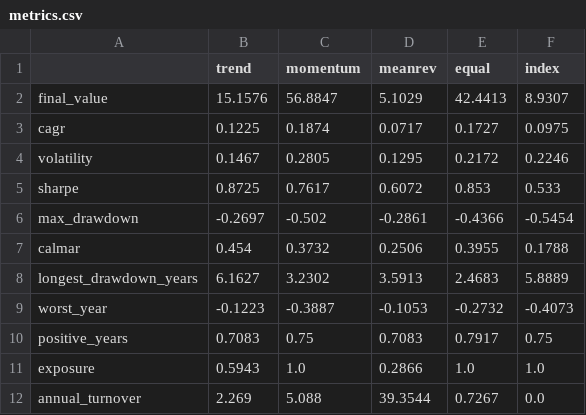
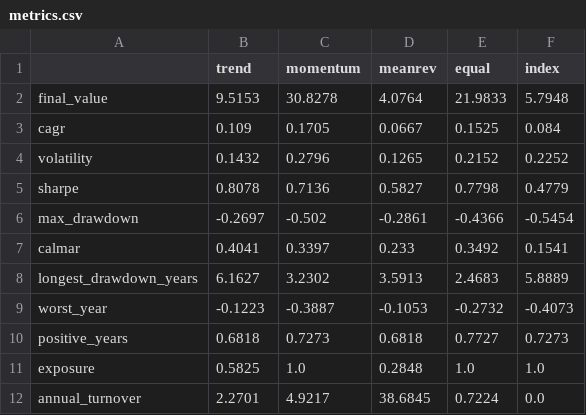
Before and after one commit to jaesung123132/stockprj, a CSV file: results/kr_largecap/metrics.csv, drawn as a sheet.

```diff
--- a/results/kr_largecap/metrics.csv
+++ b/results/kr_largecap/metrics.csv
@@ -1,12 +1,12 @@
 ,trend,momentum,meanrev,equal,index
-final_value,15.1576,56.8847,5.1029,42.4413,8.9307
-cagr,0.1225,0.1874,0.0717,0.1727,0.0975
-volatility,0.1467,0.2805,0.1295,0.2172,0.2246
-sharpe,0.8725,0.7617,0.6072,0.853,0.533
+final_value,9.5153,30.8278,4.0764,21.9833,5.7948
+cagr,0.109,0.1705,0.0667,0.1525,0.084
+volatility,0.1432,0.2796,0.1265,0.2152,0.2252
+sharpe,0.8078,0.7136,0.5827,0.7798,0.4779
 max_drawdown,-0.2697,-0.502,-0.2861,-0.4366,-0.5454
-calmar,0.454,0.3732,0.2506,0.3955,0.1788
+calmar,0.4041,0.3397,0.233,0.3492,0.1541
 longest_drawdown_years,6.1627,3.2302,3.5913,2.4683,5.8889
 worst_year,-0.1223,-0.3887,-0.1053,-0.2732,-0.4073
-positive_years,0.7083,0.75,0.7083,0.7917,0.75
-exposure,0.5943,1.0,0.2866,1.0,1.0
-annual_turnover,2.269,5.088,39.3544,0.7267,0.0
+positive_years,0.6818,0.7273,0.6818,0.7727,0.7273
+exposure,0.5825,1.0,0.2848,1.0,1.0
+annual_turnover,2.2701,4.9217,38.6845,0.7224,0.0
```
Also changed, not shown: 3 other files.
